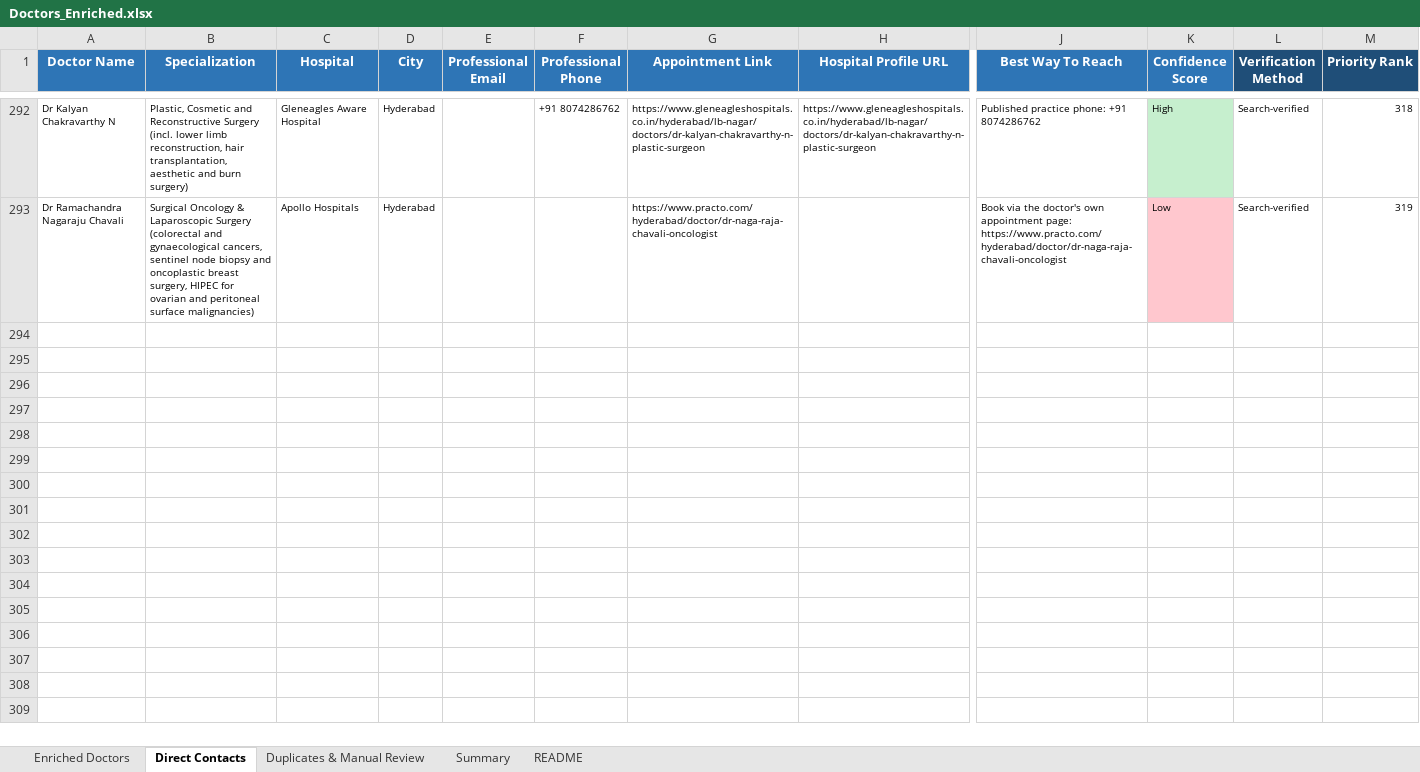
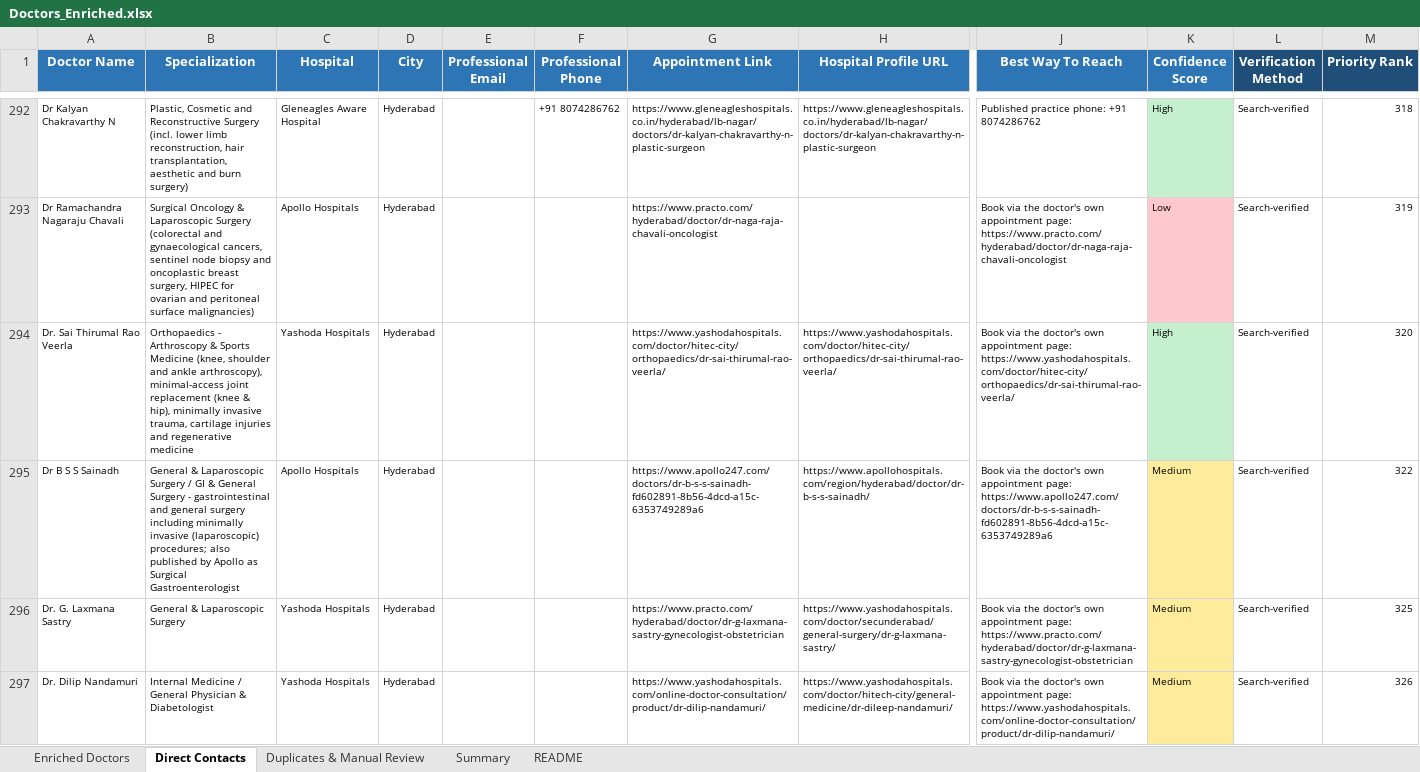
Before and after one commit to GCIA7391/Doctors-, an Excel workbook: Doctors_Enriched.xlsx, sheet Direct Contacts, drawn as a sheet; only a part is shown, gaps mark what is left out; values as stored, in another font and other column widths than the file's, no borders; rows hold the shown columns only; the diff covers the shown part only; the diff names each change by its address in the sheet, - before the commit and + after, or states it on an @@ line.

```diff
--- a/Doctors_Enriched.xlsx (sheet Direct Contacts)
+++ b/Doctors_Enriched.xlsx (sheet Direct Contacts)
+row 294: Dr. Sai Thirumal Rao Veerla | Orthopaedics - Arthroscopy & Sports Medicine (knee, shoulder and ankle arthroscopy), minimal-access joint replacement (knee & hip), minimally invasive trauma, cartilage injuries and regenerative medicine | Yashoda Hospitals | Hyderabad |  |  | https://www.yashodahospitals.com/doctor/hitec-city/orthopaedics/dr-sai-thirumal-rao-veerla/ | https://www.yashodahospitals.com/doctor/hitec-city/orthopaedics/dr-sai-thirumal-rao-veerla/ | Book via the doctor's own appointment page: https://www.yashodahospitals.com/doctor/hitec-city/orthopaedics/dr-sai-thirumal-rao-veerla/ | High | Search-verified | 320
+row 295: Dr B S S Sainadh | General & Laparoscopic Surgery / GI & General Surgery - gastrointestinal and general surgery including minimally invasive (laparoscopic) procedures; also published by Apollo as Surgical Gastroenterologist | Apollo Hospitals | Hyderabad |  |  | https://www.apollo247.com/doctors/dr-b-s-s-sainadh-fd602891-8b56-4dcd-a15c-6353749289a6 | https://www.apollohospitals.com/region/hyderabad/doctor/dr-b-s-s-sainadh/ | Book via the doctor's own appointment page: https://www.apollo247.com/doctors/dr-b-s-s-sainadh-fd602891-8b56-4dcd-a15c-6353749289a6 | Medium | Search-verified | 322
+row 296: Dr. G. Laxmana Sastry | General & Laparoscopic Surgery | Yashoda Hospitals | Hyderabad |  |  | https://www.practo.com/hyderabad/doctor/dr-g-laxmana-sastry-gynecologist-obstetrician | https://www.yashodahospitals.com/doctor/secunderabad/general-surgery/dr-g-laxmana-sastry/ | Book via the doctor's own appointment page: https://www.practo.com/hyderabad/doctor/dr-g-laxmana-sastry-gynecologist-obstetrician | Medium | Search-verified | 325
+row 297: Dr. Dilip Nandamuri | Internal Medicine / General Physician & Diabetologist | Yashoda Hospitals | Hyderabad |  |  | https://www.yashodahospitals.com/online-doctor-consultation/product/dr-dilip-nandamuri/ | https://www.yashodahospitals.com/doctor/hitech-city/general-medicine/dr-dileep-nandamuri/ | Book via the doctor's own appointment page: https://www.yashodahospitals.com/online-doctor-consultation/product/dr-dilip-nandamuri/ | Medium | Search-verified | 326
```
Also changed, not shown: 11 added rows elsewhere in this sheet, sheet Enriched Doctors, sheet Duplicates & Manual Review, sheet Summary, 16 other files.
